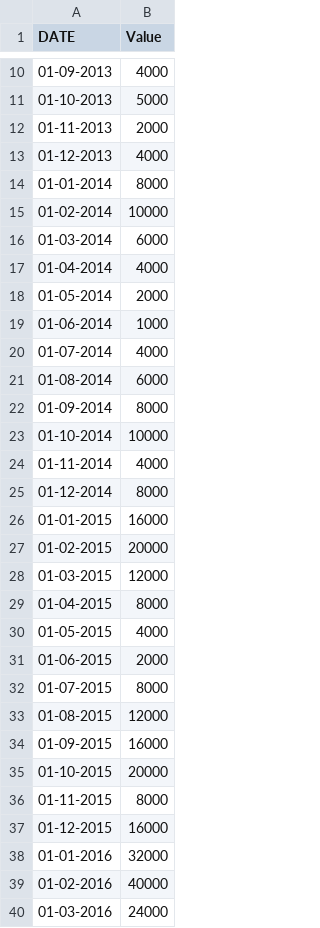
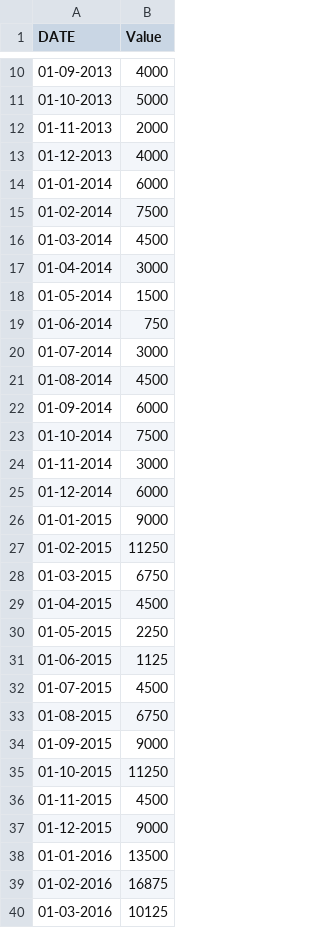
Before and after one commit to MaxwellPaparelli/Time_Series, a CSV file: teste3.csv, drawn as a sheet; only a part is shown, gaps mark what is left out; the diff covers the shown part only.

```diff
--- a/teste3.csv
+++ b/teste3.csv
@@ -13,28 +13,28 @@ DATE,Value
 01-12-2013,4000
-01-01-2014,8000
-01-02-2014,10000
-01-03-2014,6000
-01-04-2014,4000
-01-05-2014,2000
-01-06-2014,1000
-01-07-2014,4000
-01-08-2014,6000
-01-09-2014,8000
-01-10-2014,10000
-01-11-2014,4000
-01-12-2014,8000
-01-01-2015,16000
-01-02-2015,20000
-01-03-2015,12000
-01-04-2015,8000
-01-05-2015,4000
-01-06-2015,2000
-01-07-2015,8000
-01-08-2015,12000
-01-09-2015,16000
-01-10-2015,20000
-01-11-2015,8000
-01-12-2015,16000
-01-01-2016,32000
-01-02-2016,40000
-01-03-2016,24000
+01-01-2014,6000
+01-02-2014,7500
+01-03-2014,4500
+01-04-2014,3000
+01-05-2014,1500
+01-06-2014,750
+01-07-2014,3000
+01-08-2014,4500
+01-09-2014,6000
+01-10-2014,7500
+01-11-2014,3000
+01-12-2014,6000
+01-01-2015,9000
+01-02-2015,11250
+01-03-2015,6750
+01-04-2015,4500
+01-05-2015,2250
+01-06-2015,1125
+01-07-2015,4500
+01-08-2015,6750
+01-09-2015,9000
+01-10-2015,11250
+01-11-2015,4500
+01-12-2015,9000
+01-01-2016,13500
+01-02-2016,16875
+01-03-2016,10125
```
Also changed, not shown: 22 edited cells elsewhere in this file.
